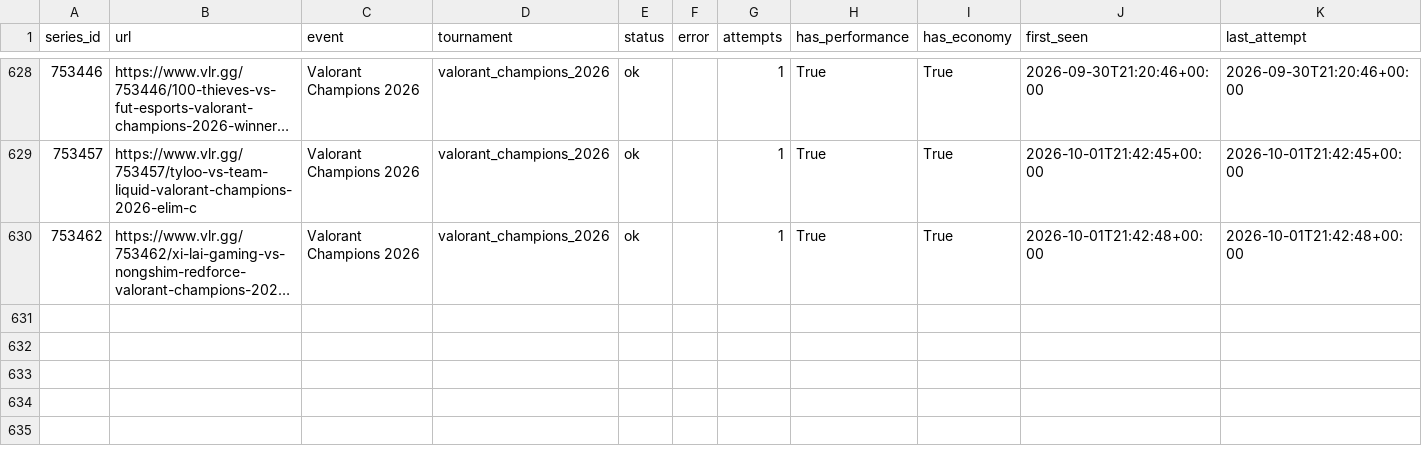
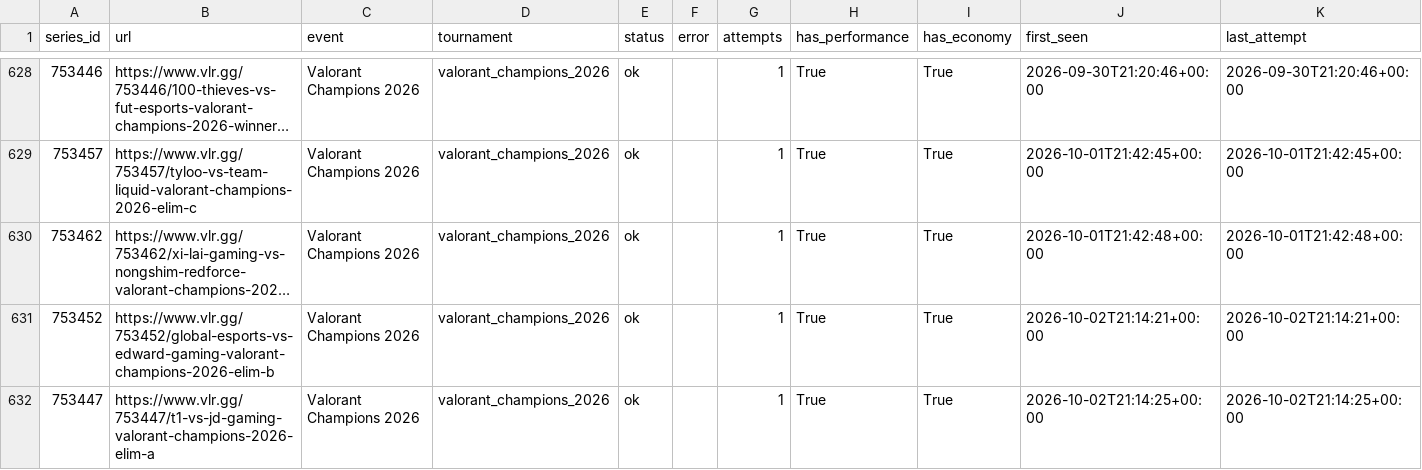
Before and after one commit to RkTcaster/vlr-scraper, a CSV file: csv/scrape_log.csv, drawn as a sheet; only a part is shown, gaps mark what is left out; long unchanged cells end in …; the diff names each change by its address in the sheet, - before the commit and + after, or states it on an @@ line.

```diff
--- a/csv/scrape_log.csv
+++ b/csv/scrape_log.csv
+row 631: 753452 | https://www.vlr.gg/753452/global-esports-vs-edward-gaming-valorant-champions-2026-elim-b | Valorant Champions 2026 | valorant_champions_2026 | ok |  | 1 | True | True | 2026-10-02T21:14:21+00:00 | 2026-10-02T21:14:21+00:00
+row 632: 753447 | https://www.vlr.gg/753447/t1-vs-jd-gaming-valorant-champions-2026-elim-a | Valorant Champions 2026 | valorant_champions_2026 | ok |  | 1 | True | True | 2026-10-02T21:14:25+00:00 | 2026-10-02T21:14:25+00:00
```
Also changed, not shown: csv/upload_log.csv, csv/valorant_champions_2026/draft_valorant_champions_2026.csv, 4 other files.
